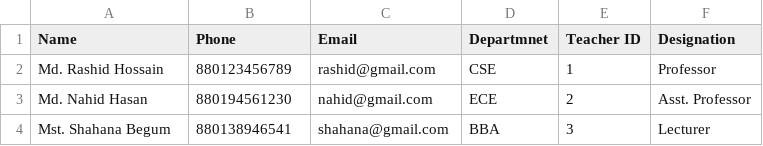
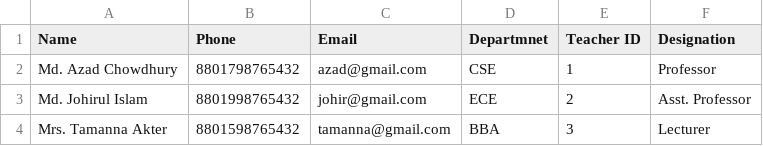
Before and after one commit to kmmuntasir/open-library, a CSV file: docs/teachers_list_sample.csv, drawn as a sheet.

```diff
--- a/docs/teachers_list_sample.csv
+++ b/docs/teachers_list_sample.csv
@@ -1,4 +1,4 @@
 Name,Phone,Email,Departmnet,Teacher ID,Designation
-Md. Rashid Hossain,880123456789,rashid@gmail.com,CSE,1,Professor
-Md. Nahid Hasan,880194561230,nahid@gmail.com,ECE,2,Asst. Professor
-Mst. Shahana Begum,880138946541,shahana@gmail.com,BBA,3,Lecturer
+Md. Azad Chowdhury,8801798765432,azad@gmail.com,CSE,1,Professor
+Md. Johirul Islam,8801998765432,johir@gmail.com,ECE,2,Asst. Professor
+Mrs. Tamanna Akter,8801598765432,tamanna@gmail.com,BBA,3,Lecturer
```
Also changed, not shown: docs/students_list_sample.csv, 16 other files.
